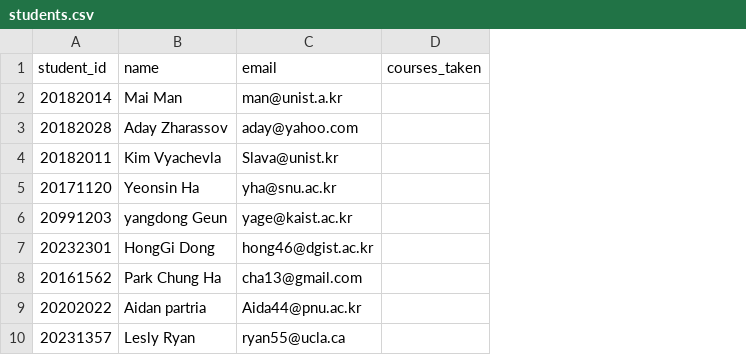
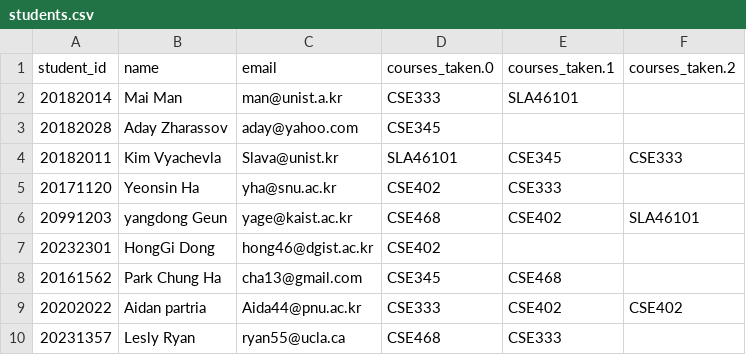
Before and after one commit to Radiomani/greenboard, a CSV file: data/students.csv, drawn as a sheet; removed rows and columns are numbered as before the commit, all else as after; the diff names each change by its address in the sheet, - before the commit and + after, or states it on an @@ line.

Commit message:
student changed

```diff
--- a/data/students.csv
+++ b/data/students.csv
-column D (courses_taken), empty
+column D (courses_taken.0), rows 2-10: CSE333 | CSE345 | SLA46101 | CSE402 | CSE468 | CSE402 | CSE345 | CSE333 | CSE468
+column E (courses_taken.1), rows 2-10: SLA46101 |  | CSE345 | CSE333 | CSE402 |  | CSE468 | CSE402 | CSE333
+column F (courses_taken.2), rows 4-9: CSE333 |  | SLA46101 |  |  | CSE402
```
